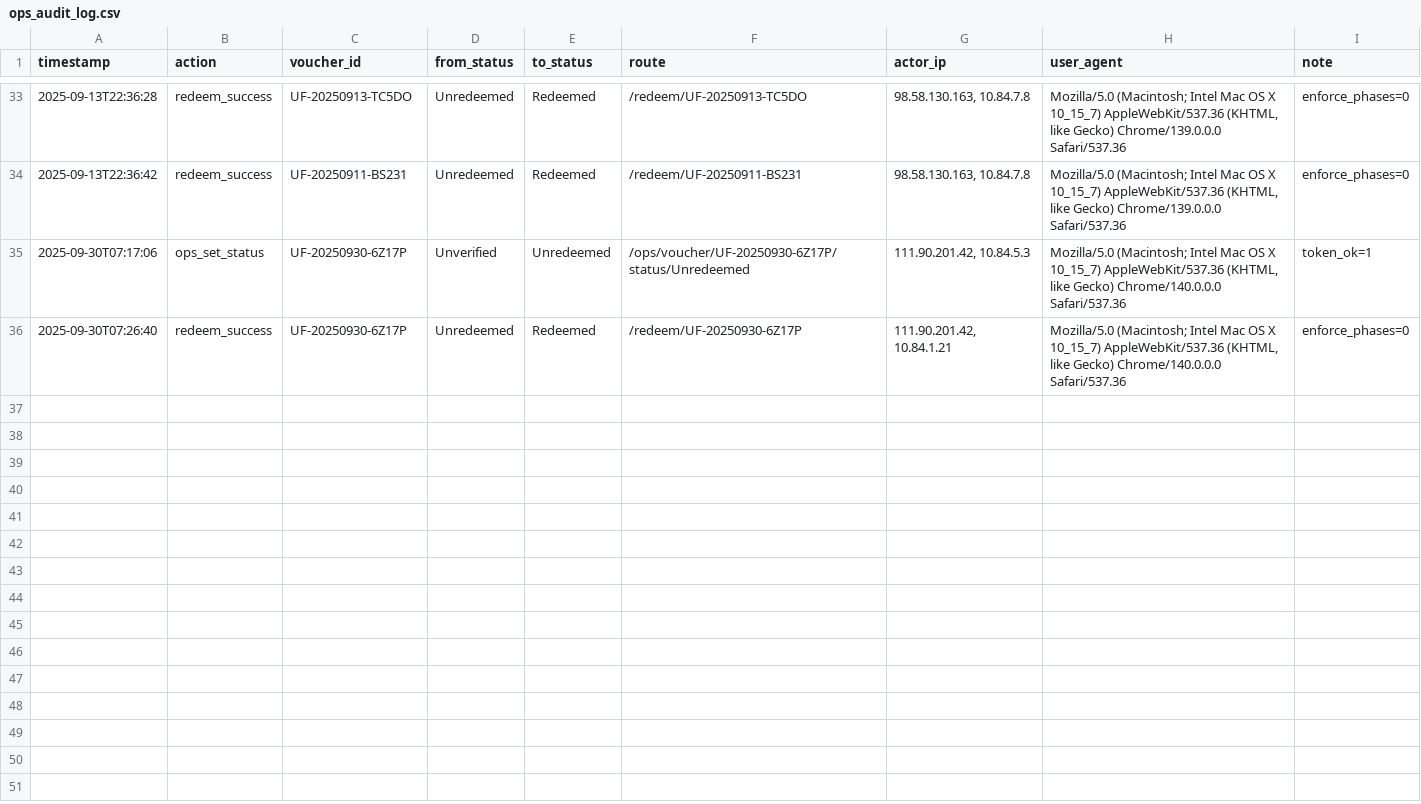
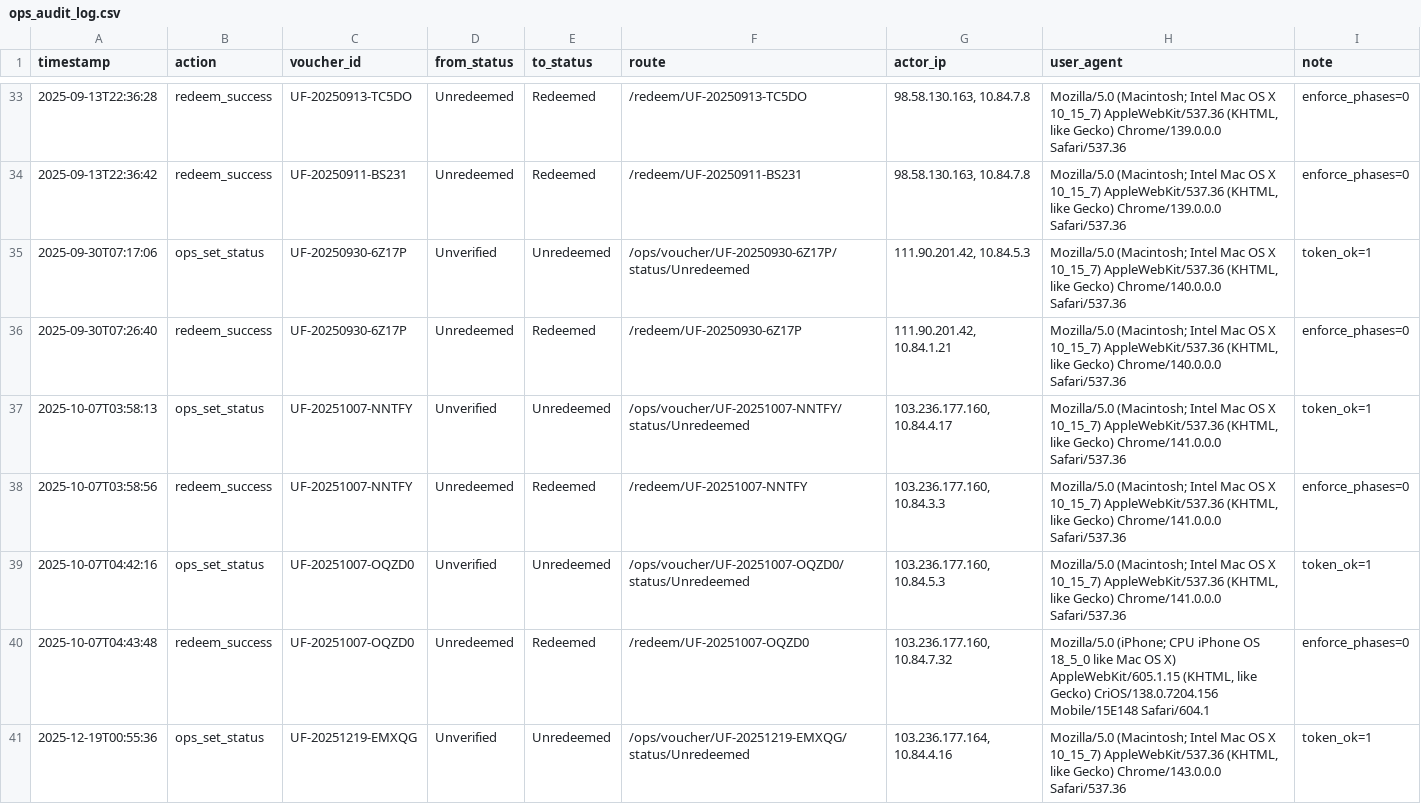
Before and after one commit to kayacohen/unifleet-v2-webapp, a CSV file: data/ops_audit_log.csv, drawn as a sheet; only a part is shown, gaps mark what is left out; the diff covers the shown part only.

```diff
--- a/data/ops_audit_log.csv
+++ b/data/ops_audit_log.csv
@@ -36 +36,6 @@
 2025-09-30T07:26:40,redeem_success,UF-20250930-6Z17P,Unredeemed,Redeemed,/redeem/UF-20250930-6Z17P,"111.90.201.42, 10.84.1.21","Mozilla/5.0 (Macintosh; Intel Mac OS X 10_15_7) AppleWebKit/537.36 (KHTML, like Gecko) Chrome/140.0.0.0 Safari/537.36",enforce_phases=0
+2025-10-07T03:58:13,ops_set_status,UF-20251007-NNTFY,Unverified,Unredeemed,/ops/voucher/UF-20251007-NNTFY/status/Unredeemed,"103.236.177.160, 10.84.4.17","Mozilla/5.0 (Macintosh; Intel Mac OS X 10_15_7) AppleWebKit/537.36 (KHTML, like Gecko) Chrome/141.0.0.0 Safari/537.36",token_ok=1
+2025-10-07T03:58:56,redeem_success,UF-20251007-NNTFY,Unredeemed,Redeemed,/redeem/UF-20251007-NNTFY,"103.236.177.160, 10.84.3.3","Mozilla/5.0 (Macintosh; Intel Mac OS X 10_15_7) AppleWebKit/537.36 (KHTML, like Gecko) Chrome/141.0.0.0 Safari/537.36",enforce_phases=0
+2025-10-07T04:42:16,ops_set_status,UF-20251007-OQZD0,Unverified,Unredeemed,/ops/voucher/UF-20251007-OQZD0/status/Unredeemed,"103.236.177.160, 10.84.5.3","Mozilla/5.0 (Macintosh; Intel Mac OS X 10_15_7) AppleWebKit/537.36 (KHTML, like Gecko) Chrome/141.0.0.0 Safari/537.36",token_ok=1
+2025-10-07T04:43:48,redeem_success,UF-20251007-OQZD0,Unredeemed,Redeemed,/redeem/UF-20251007-OQZD0,"103.236.177.160, 10.84.7.32","Mozilla/5.0 (iPhone; CPU iPhone OS 18_5_0 like Mac OS X) AppleWebKit/605.1.15 (KHTML, like Gecko) CriOS/138.0.7204.156 Mobile/15E148 Safari/604.1",enforce_phases=0
+2025-12-19T00:55:36,ops_set_status,UF-20251219-EMXQG,Unverified,Unredeemed,/ops/voucher/UF-20251219-EMXQG/status/Unredeemed,"103.236.177.164, 10.84.4.16","Mozilla/5.0 (Macintosh; Intel Mac OS X 10_15_7) AppleWebKit/537.36 (KHTML, like Gecko) Chrome/143.0.0.0 Safari/537.36",token_ok=1
```
Also changed, not shown: 4 added rows elsewhere in this file, data/customers.csv.
